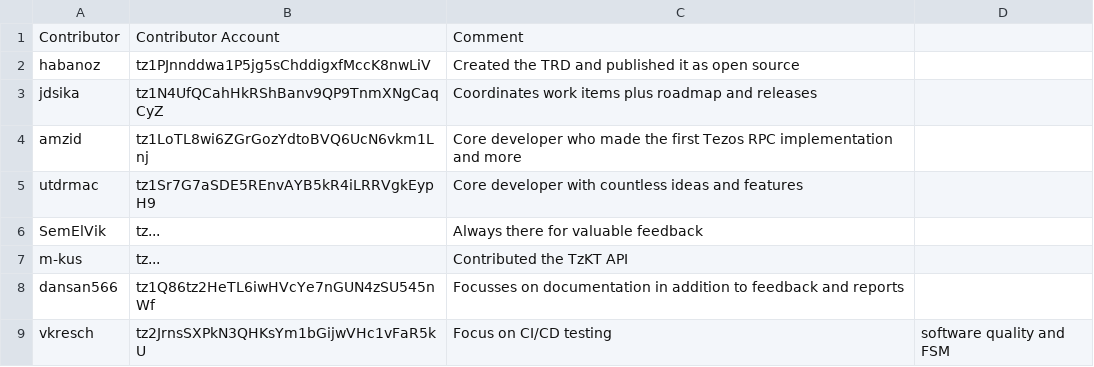
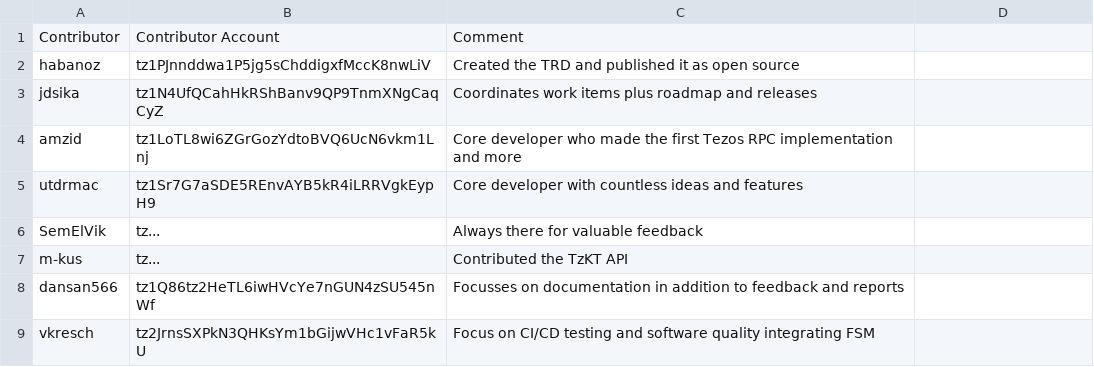
Before and after one commit to tezos-reward-distributor-organization/tezos-reward-distributor, a CSV file: contributors.csv, drawn as a sheet.

Commit message:
Fix Contributors.csv to be searchable again

```diff
--- a/contributors.csv
+++ b/contributors.csv
@@ -8,2 +8,2 @@ m-kus , tz..., Contributed the TzKT API
 dansan566 , tz1Q86tz2HeTL6iwHVcYe7nGUN4zSU545nWf, Focusses on documentation in addition to feedback and reports
-vkresch, tz2JrnsSXPkN3QHKsYm1bGijwVHc1vFaR5kU, Focus on CI/CD testing, software quality and FSM
+vkresch, tz2JrnsSXPkN3QHKsYm1bGijwVHc1vFaR5kU, Focus on CI/CD testing and software quality integrating FSM
```
